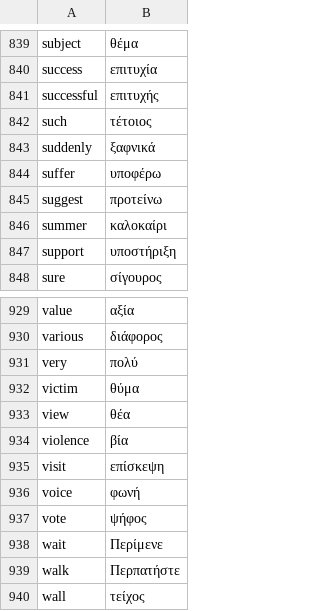
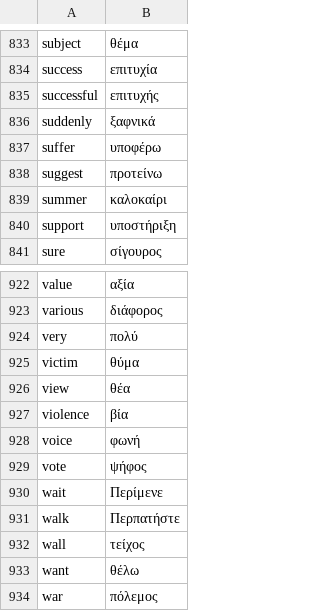
Before and after one commit to gyfantidis/Python, a CSV file: 23_Flash_Cards_Game/data/words_to_learn.csv, drawn as a sheet; only a part is shown, gaps mark what is left out; the shorter side is filled out with more unchanged rows; the diff covers the shown part only.

```diff
--- a/23_Flash_Cards_Game/data/words_to_learn.csv
+++ b/23_Flash_Cards_Game/data/words_to_learn.csv
@@ -841,3 +835,2 @@ success,επιτυχία
 successful,επιτυχής
-such,τέτοιος
 suddenly,ξαφνικά
@@ -934,3 +927,2 @@ view,θέα
 violence,βία
-visit,επίσκεψη
 voice,φωνή
```
Also changed, not shown: 6 removed rows elsewhere in this file, 1 other file.
